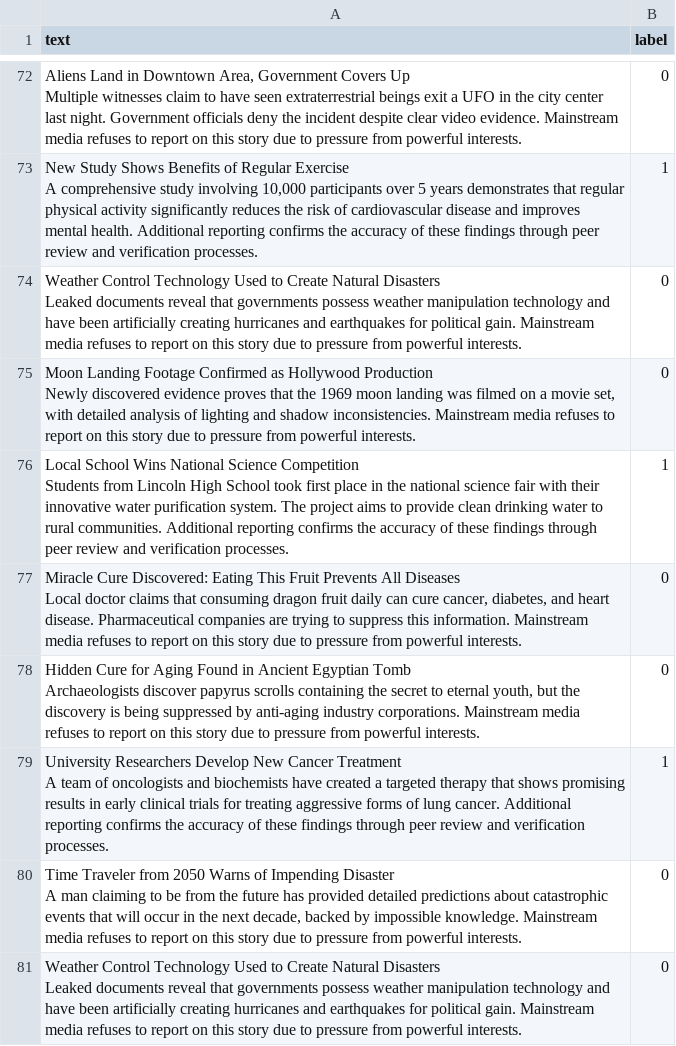
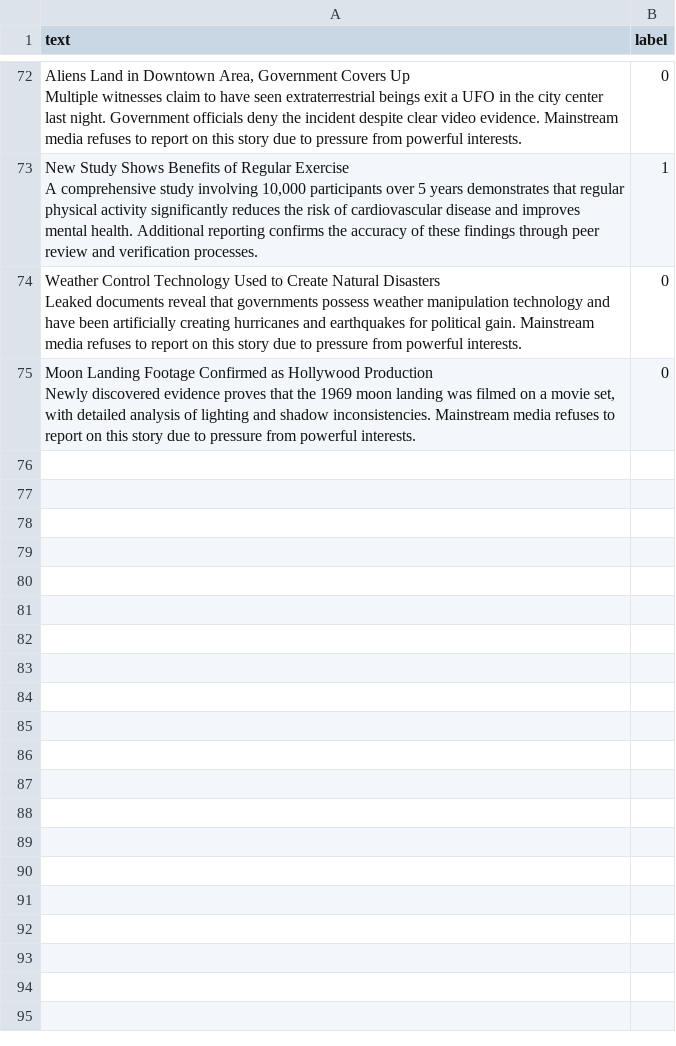
Before and after one commit to pirholab/truthai, a CSV file: data/processed/train.csv, drawn as a sheet; only a part is shown, gaps mark what is left out.

Commit message:
edited train file

```diff
--- a/data/processed/train.csv
+++ b/data/processed/train.csv
@@ -149,13 +149 @@ text,label
  Newly discovered evidence proves that the 1969 moon landing was filmed on a movie set, with detailed analysis of lighting and shadow inconsistencies. Mainstream media refuses to report on this story due to pressure from powerful interests.",0
-"Local School Wins National Science Competition
- Students from Lincoln High School took first place in the national science fair with their innovative water purification system. The project aims to provide clean drinking water to rural communities. Additional reporting confirms the accuracy of these findings through peer review and verification processes.",1
-"Miracle Cure Discovered: Eating This Fruit Prevents All Diseases
- Local doctor claims that consuming dragon fruit daily can cure cancer, diabetes, and heart disease. Pharmaceutical companies are trying to suppress this information. Mainstream media refuses to report on this story due to pressure from powerful interests.",0
-"Hidden Cure for Aging Found in Ancient Egyptian Tomb
- Archaeologists discover papyrus scrolls containing the secret to eternal youth, but the discovery is being suppressed by anti-aging industry corporations. Mainstream media refuses to report on this story due to pressure from powerful interests.",0
-"University Researchers Develop New Cancer Treatment
- A team of oncologists and biochemists have created a targeted therapy that shows promising results in early clinical trials for treating aggressive forms of lung cancer. Additional reporting confirms the accuracy of these findings through peer review and verification processes.",1
-"Time Traveler from 2050 Warns of Impending Disaster
- A man claiming to be from the future has provided detailed predictions about catastrophic events that will occur in the next decade, backed by impossible knowledge. Mainstream media refuses to report on this story due to pressure from powerful interests.",0
-"Weather Control Technology Used to Create Natural Disasters
- Leaked documents reveal that governments possess weather manipulation technology and have been artificially creating hurricanes and earthquakes for political gain. Mainstream media refuses to report on this story due to pressure from powerful interests.",0
```
